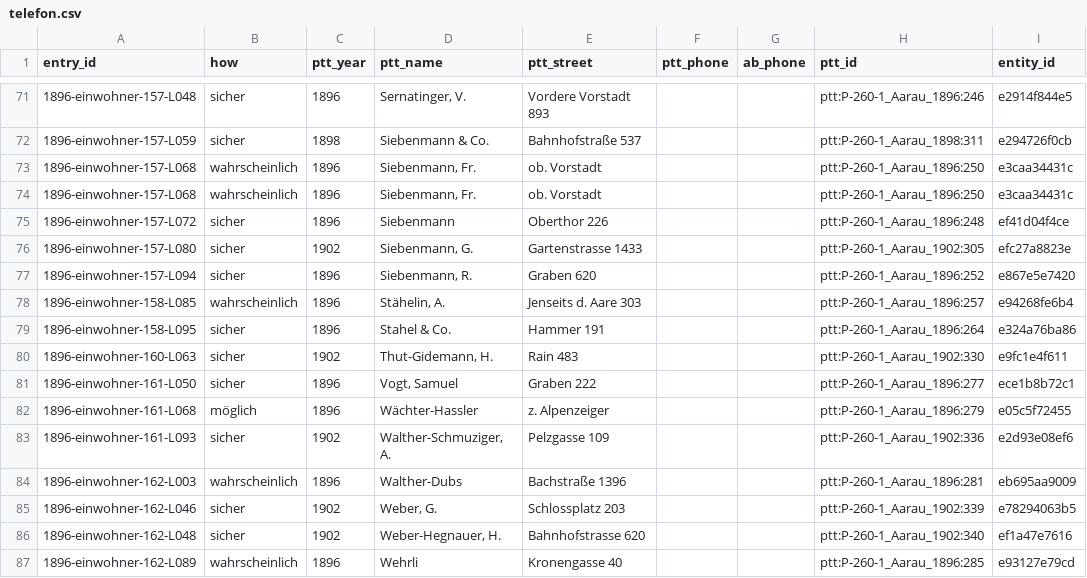
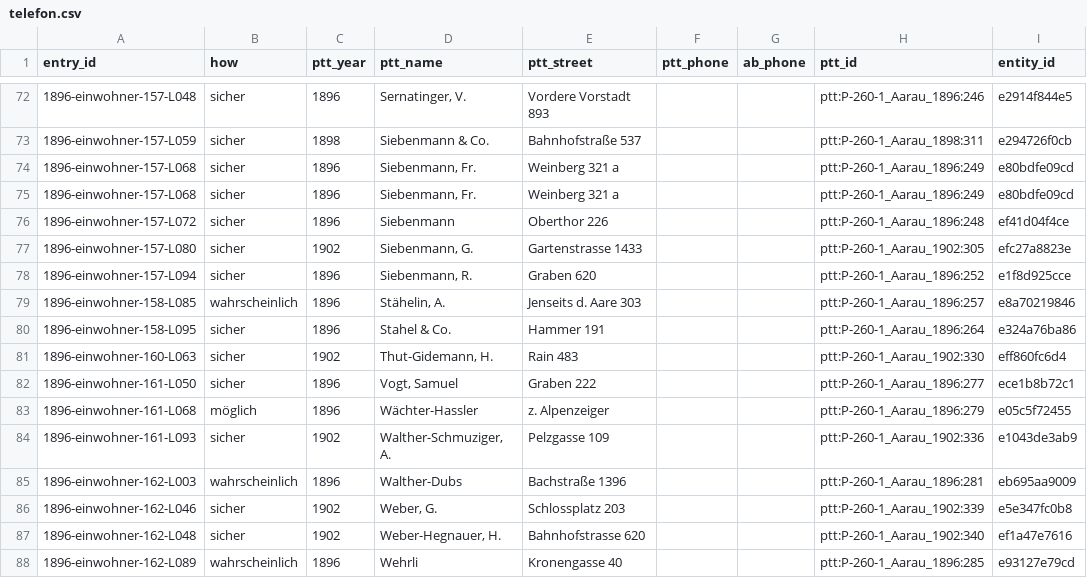
Before and after one commit to thodel/adressbuecher-aarau, a CSV file: web/telefon.csv, drawn as a sheet; only a part is shown, gaps mark what is left out; addresses are those after the commit; the diff covers the shown part only; the diff names each change by its address in the sheet, - before the commit and + after, or states it on an @@ line.

```diff
--- a/web/telefon.csv
+++ b/web/telefon.csv
-B74:B75 (how): wahrscheinlich
+B74:B75 (how): sicher
-E74:E75 (ptt_street): ob. Vorstadt
+E74:E75 (ptt_street): Weinberg 321 a
-H74:H75 (ptt_id): ptt:P-260-1_Aarau_1896:250
+H74:H75 (ptt_id): ptt:P-260-1_Aarau_1896:249
-I74:I75 (entity_id): e3caa34431c
+I74:I75 (entity_id): e80bdfe09cd
-I78 (entity_id): e867e5e7420
+I78 (entity_id): e1f8d925cce
-I79 (entity_id): e94268fe6b4
+I79 (entity_id): e8a70219846
-I81 (entity_id): e9fc1e4f611
+I81 (entity_id): eff860fc6d4
-I84 (entity_id): e2d93e08ef6
+I84 (entity_id): e1043de3ab9
-I86 (entity_id): e78294063b5
+I86 (entity_id): e5e347fc0b8
```
Also changed, not shown: 2 added rows and 166 edited cells elsewhere in this file, 1 other file.
